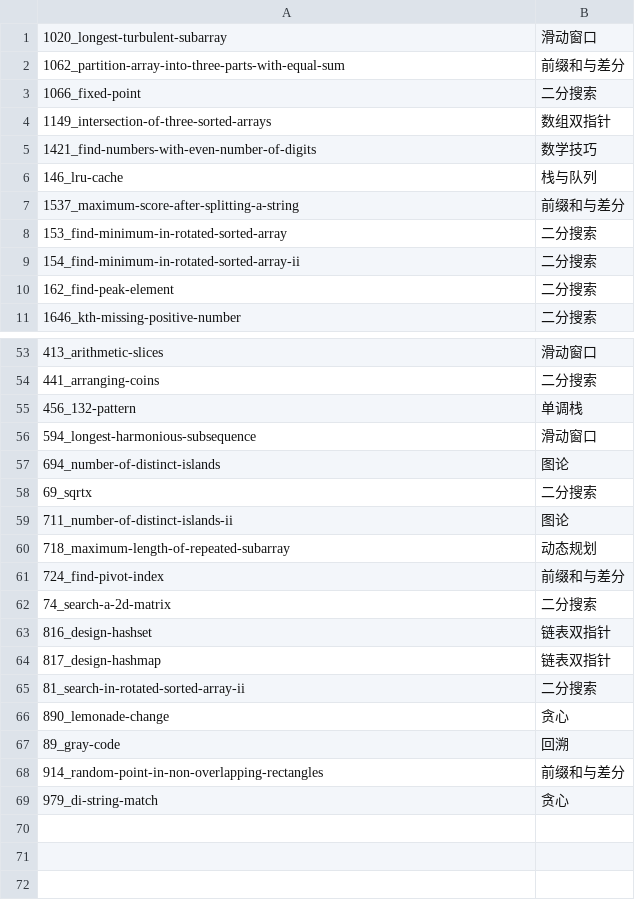
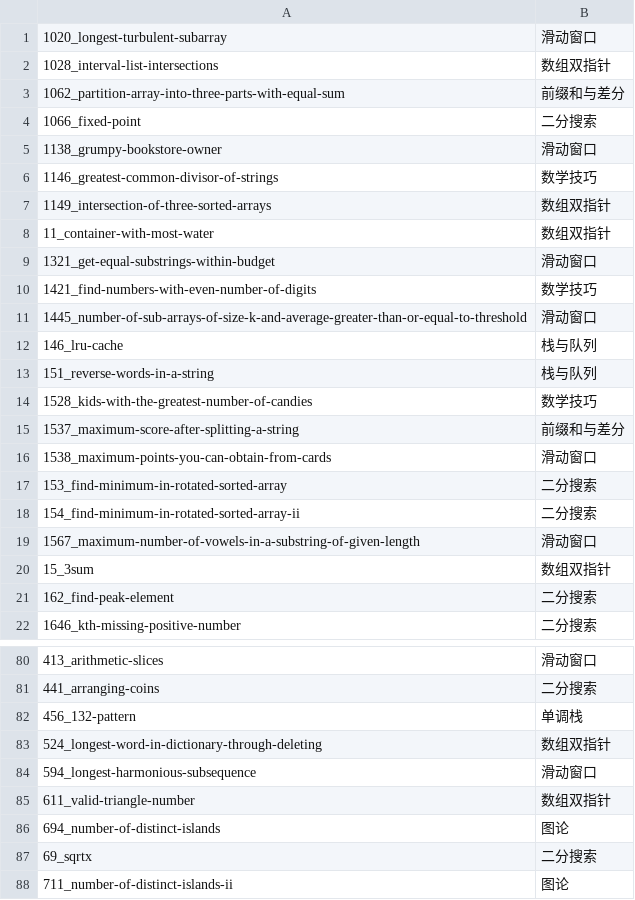
Before and after one commit to echo-xiao/leetcode-journey, a TSV file: lc_review/data_elements/inferred_tags.tsv, drawn as a sheet; only a part is shown, gaps mark what is left out; the shorter side is filled out with more unchanged rows; the diff covers the shown part only.

Commit message:
Fill in the framework slots and retrospectives for the newly downloaded problems
All 402 problems now carry answered slots. The build step was returning early
whenever every already-known problem had answers: freshly downloaded problems
are not in the category map yet, so the todo list is empty until they have
been classified, and the classification step is the only thing that can
populate it.

One problem needed a second pass after the API returned 529. The step is
incremental, so the retry only touched that one.

```diff
--- a/lc_review/data_elements/inferred_tags.tsv
+++ b/lc_review/data_elements/inferred_tags.tsv
@@ -1,10 +1,21 @@
 1020_longest-turbulent-subarray	滑动窗口
+1028_interval-list-intersections	数组双指针
 1062_partition-array-into-three-parts-with-equal-sum	前缀和与差分
 1066_fixed-point	二分搜索
+1138_grumpy-bookstore-owner	滑动窗口
+1146_greatest-common-divisor-of-strings	数学技巧
 1149_intersection-of-three-sorted-arrays	数组双指针
+11_container-with-most-water	数组双指针
+1321_get-equal-substrings-within-budget	滑动窗口
 1421_find-numbers-with-even-number-of-digits	数学技巧
+1445_number-of-sub-arrays-of-size-k-and-average-greater-than-or-equal-to-threshold	滑动窗口
 146_lru-cache	栈与队列
+151_reverse-words-in-a-string	栈与队列
+1528_kids-with-the-greatest-number-of-candies	数学技巧
 1537_maximum-score-after-splitting-a-string	前缀和与差分
+1538_maximum-points-you-can-obtain-from-cards	滑动窗口
 153_find-minimum-in-rotated-sorted-array	二分搜索
 154_find-minimum-in-rotated-sorted-array-ii	二分搜索
+1567_maximum-number-of-vowels-in-a-substring-of-given-length	滑动窗口
+15_3sum	数组双指针
 162_find-peak-element	二分搜索
@@ -55,3 +82,5 @@
 456_132-pattern	单调栈
+524_longest-word-in-dictionary-through-deleting	数组双指针
 594_longest-harmonious-subsequence	滑动窗口
+611_valid-triangle-number	数组双指针
 694_number-of-distinct-islands	图论
```
Also changed, not shown: 17 added rows elsewhere in this file, 38 other files.
